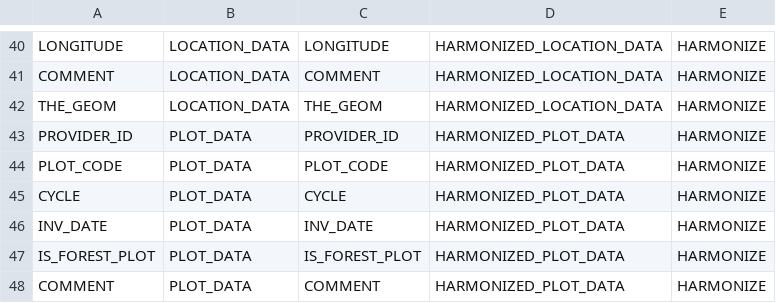
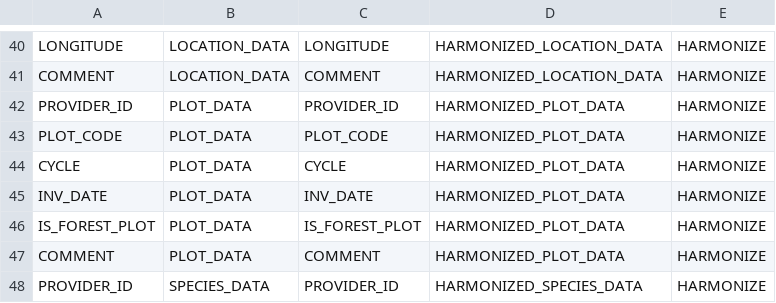
Before and after one commit to IGNF/ogam, a CSV file: Bases SQL/Metadata/field_mapping.csv, drawn as a sheet; only a part is shown, gaps mark what is left out; the shorter side is filled out with more unchanged rows.

```diff
--- a/Bases SQL/Metadata/field_mapping.csv
+++ b/Bases SQL/Metadata/field_mapping.csv
@@ -41,3 +41,2 @@ LONGITUDE;LOCATION_DATA;LONGITUDE;HARMONIZED_LOCATION_DATA;HARMONIZE
 COMMENT;LOCATION_DATA;COMMENT;HARMONIZED_LOCATION_DATA;HARMONIZE
-THE_GEOM;LOCATION_DATA;THE_GEOM;HARMONIZED_LOCATION_DATA;HARMONIZE
 PROVIDER_ID;PLOT_DATA;PROVIDER_ID;HARMONIZED_PLOT_DATA;HARMONIZE
```
Also changed, not shown: Bases SQL/Metadata/file_field.csv, Bases SQL/Metadata/form_field.csv, 1 other file.
